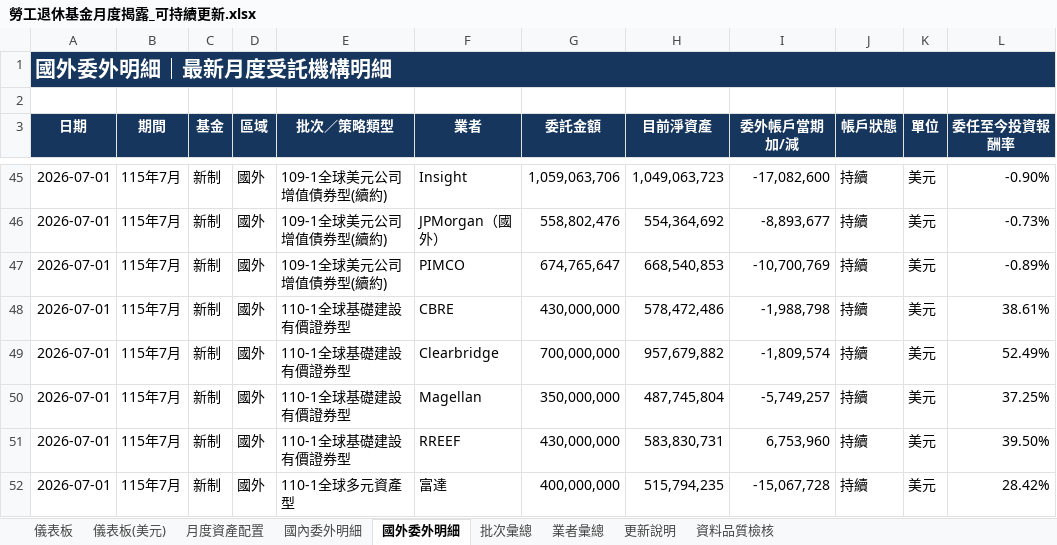
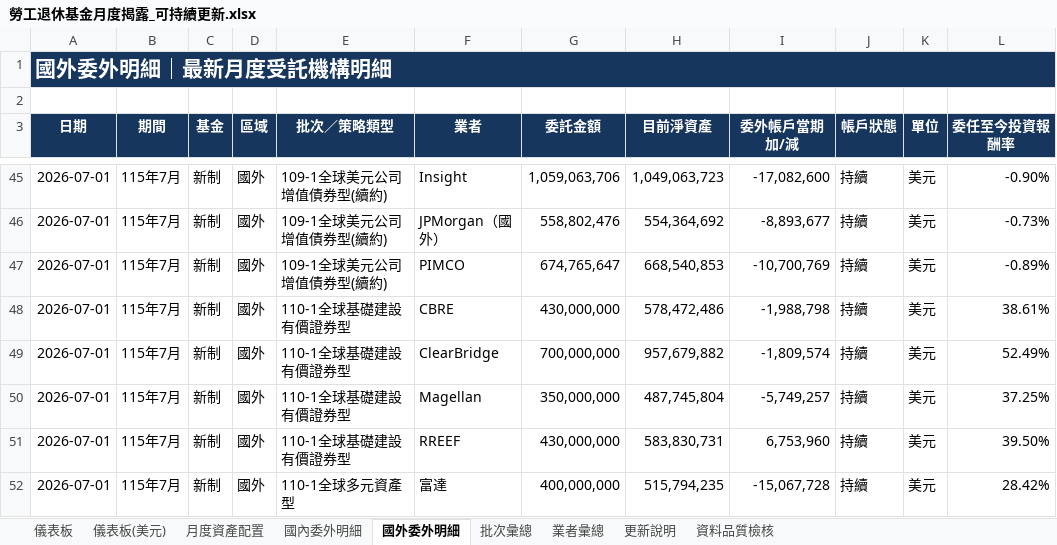
Before and after one commit to Jason-CW-Hsu/blf-dashboard, an Excel workbook: outputs/blf-monthly-disclosure/勞工退休基金月度揭露_可持續更新.xlsx, sheet 國外委外明細, drawn as a sheet; only a part is shown, gaps mark what is left out; values as stored, in another font and other column widths than the file's, no borders; table styles not drawn; the diff names each change by its address in the sheet, - before the commit and + after, or states it on an @@ line.

```diff
--- a/outputs/blf-monthly-disclosure/勞工退休基金月度揭露_可持續更新.xlsx (sheet 國外委外明細)
+++ b/outputs/blf-monthly-disclosure/勞工退休基金月度揭露_可持續更新.xlsx (sheet 國外委外明細)
-F49 (業者): Clearbridge
+F49 (業者): ClearBridge
```
Also changed, not shown: sheet 儀表板(美元), sheet 儀表板, sheet 月度資產配置, sheet 業者彙總, formulas that keep their value, charts or pictures, 4 other files.
